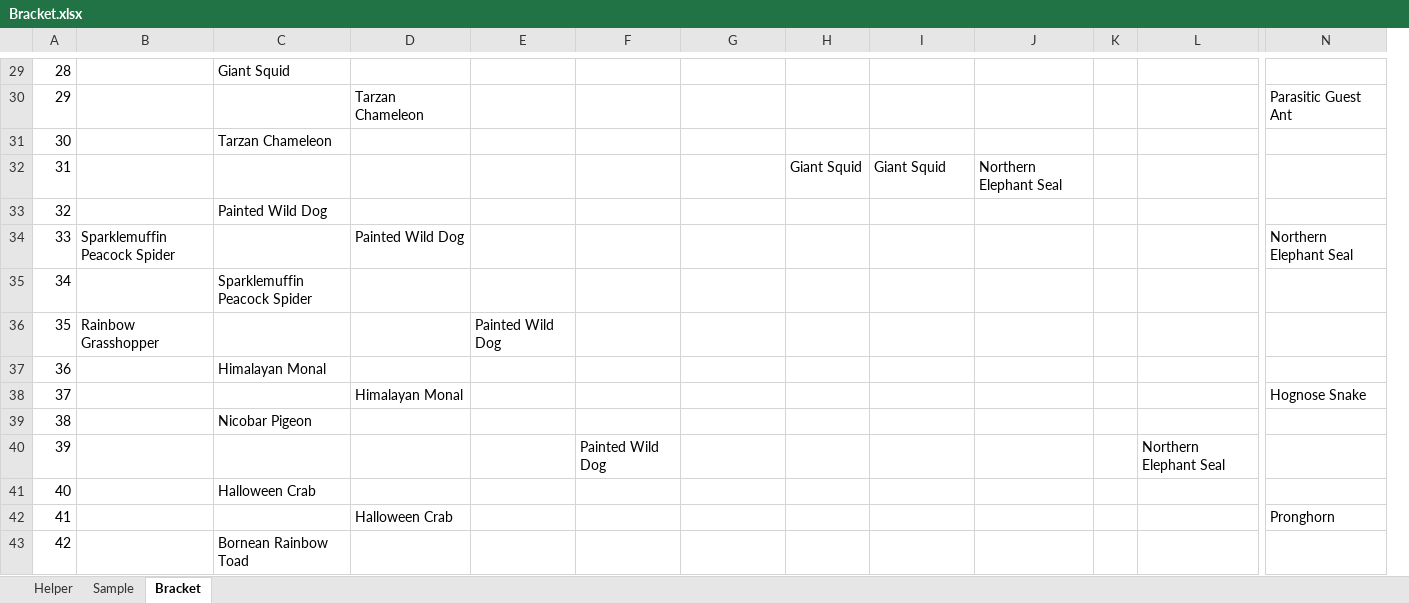
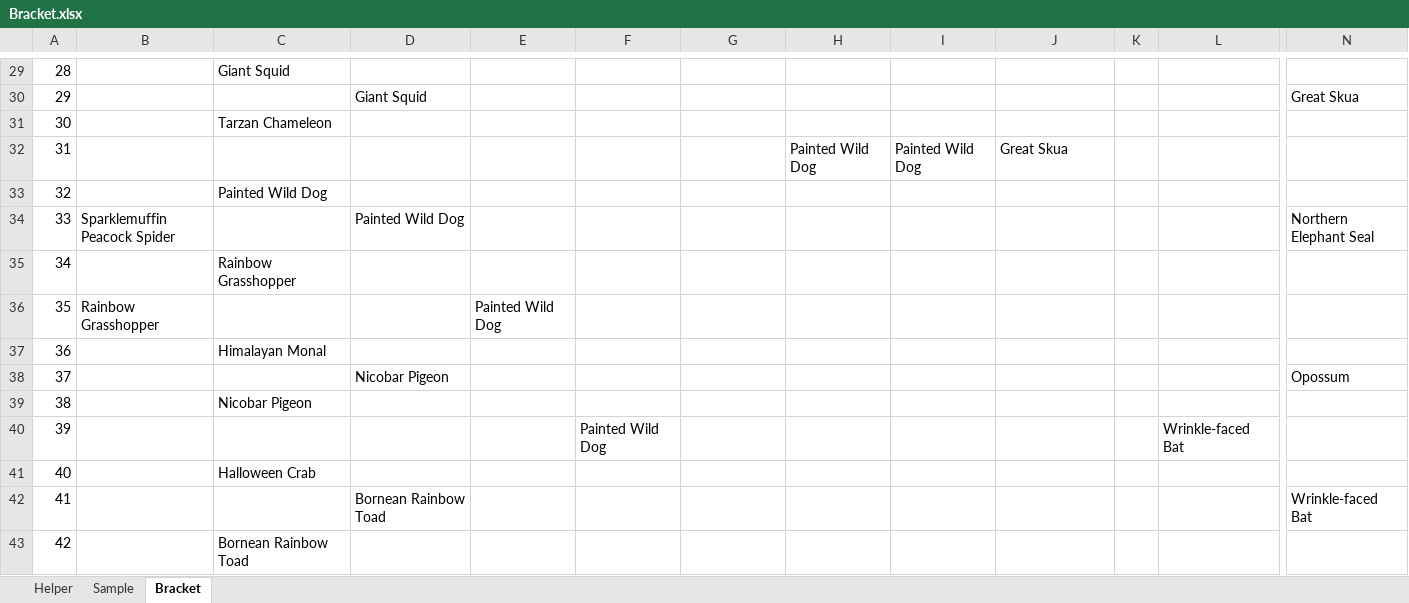
Before and after one commit to kas2332/Mam, an Excel workbook: Resources/Bracket.xlsx, sheet Bracket, drawn as a sheet; only a part is shown, gaps mark what is left out; values as stored, in another font and other column widths than the file's, no borders; removed rows and columns are numbered as before the commit, all else as after; the diff covers the shown part only; the diff names each change by its address in the sheet, - before the commit and + after, or states it on an @@ line.

```diff
--- a/Resources/Bracket.xlsx (sheet Bracket)
+++ b/Resources/Bracket.xlsx (sheet Bracket)
+column E, row 36: Painted Wild Dog
-column H, row 32: Giant Squid
-D30: Tarzan Chameleon
+D30: Giant Squid
-N30: Parasitic Guest Ant
+N30: Great Skua
-H32: (empty)
+H32: Painted Wild Dog
-I32: Giant Squid
+I32: Painted Wild Dog
-J32: Northern Elephant Seal
+J32: Great Skua
-C35: Sparklemuffin Peacock Spider
+C35: Rainbow Grasshopper
-F36: Painted Wild Dog
+F36: (empty)
-D38: Himalayan Monal
+D38: Nicobar Pigeon
-N38: Hognose Snake
+N38: Opossum
-F40: (empty)
+F40: Painted Wild Dog
-G40: Painted Wild Dog
+G40: (empty)
-L40: Northern Elephant Seal
+L40: Wrinkle-faced Bat
-D42: Halloween Crab
+D42: Bornean Rainbow Toad
-N42: Pronghorn
+N42: Wrinkle-faced Bat
```
Also changed, not shown: 36 edited cells elsewhere in this sheet, 8 other files.
